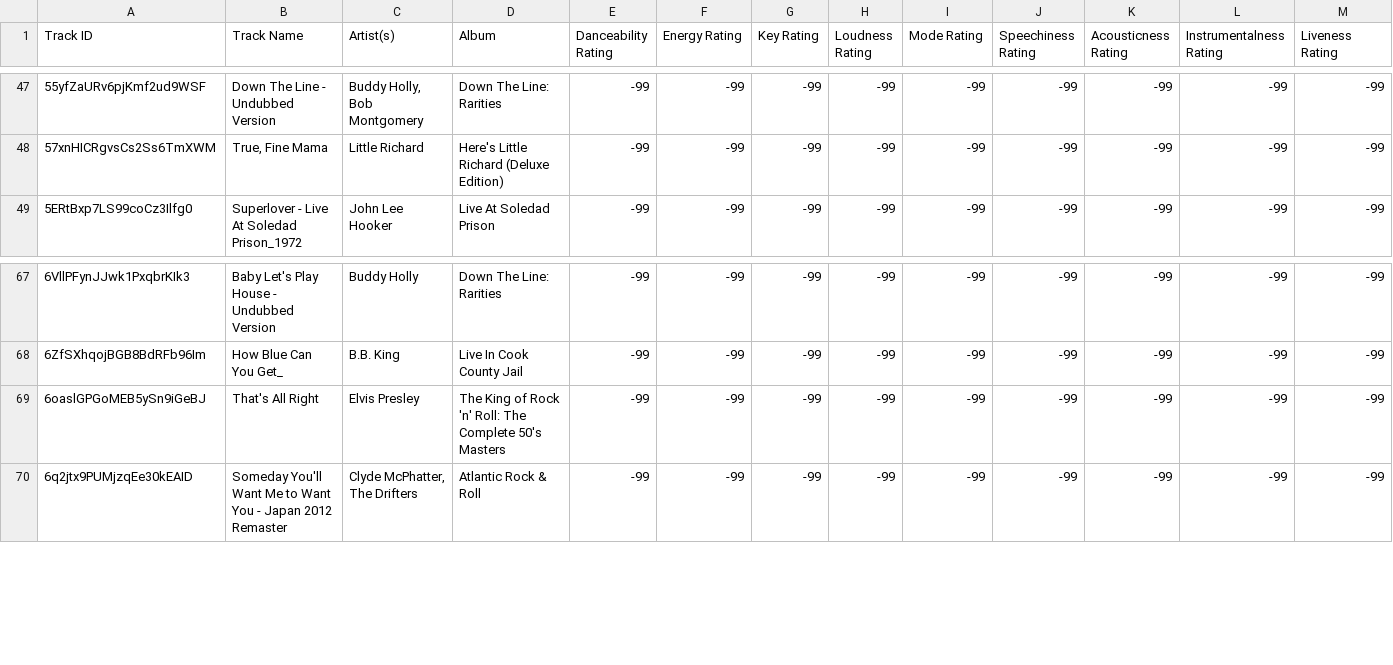
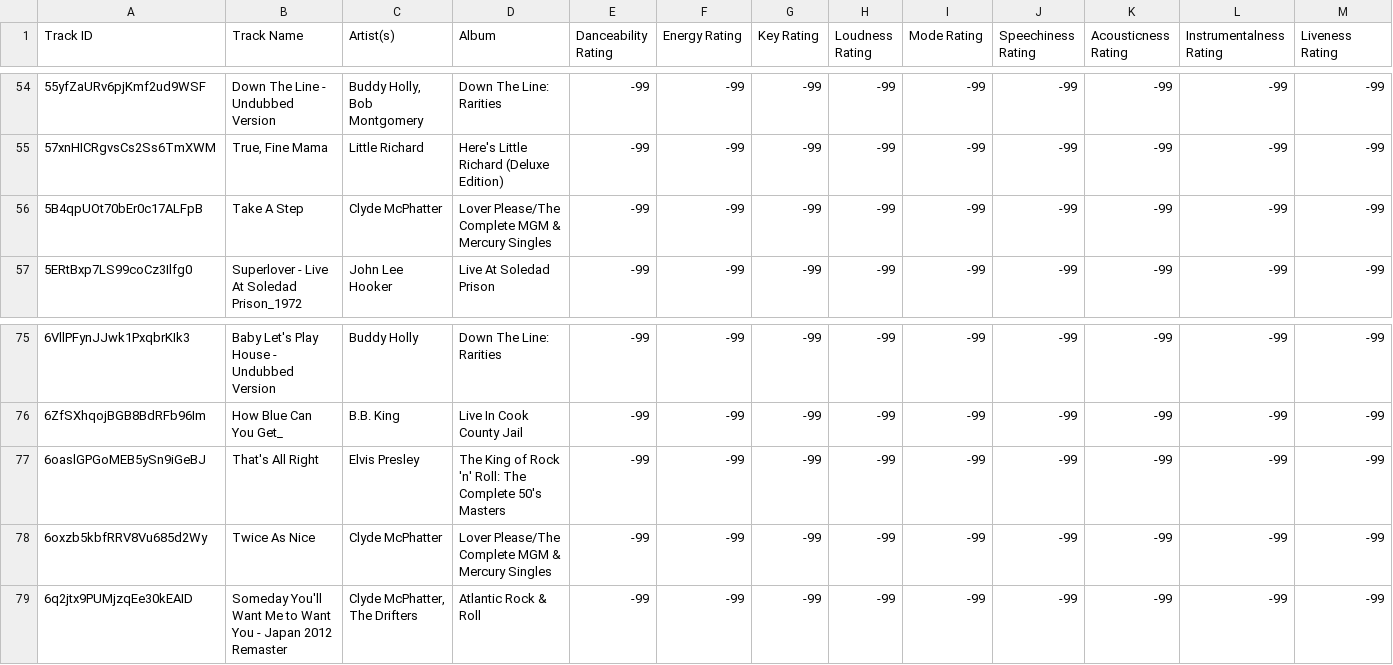
Before and after one commit to seamusmcn/seamusmcn.github.io, a CSV file: S_playlists/Rumblin Tumblin Rollllllin ROCK!.csv, drawn as a sheet; only a part is shown, gaps mark what is left out; rows hold the shown columns only; the diff covers the shown part only; the diff names each change by its address in the sheet, - before the commit and + after, or states it on an @@ line.

```diff
--- a/S_playlists/Rumblin Tumblin Rollllllin ROCK!.csv
+++ b/S_playlists/Rumblin Tumblin Rollllllin ROCK!.csv
+row 56: 5B4qpUOt70bEr0c17ALFpB | Take A Step | Clyde McPhatter | Lover Please/The Complete MGM & Mercury Singles | -99 | -99 | -99 | -99 | -99 | -99 | -99 | -99 | -99
+row 78: 6oxzb5kbfRRV8Vu685d2Wy | Twice As Nice | Clyde McPhatter | Lover Please/The Complete MGM & Mercury Singles | -99 | -99 | -99 | -99 | -99 | -99 | -99 | -99 | -99
```
Also changed, not shown: 9 added rows elsewhere in this file, S_playlists/Bop.csv.
